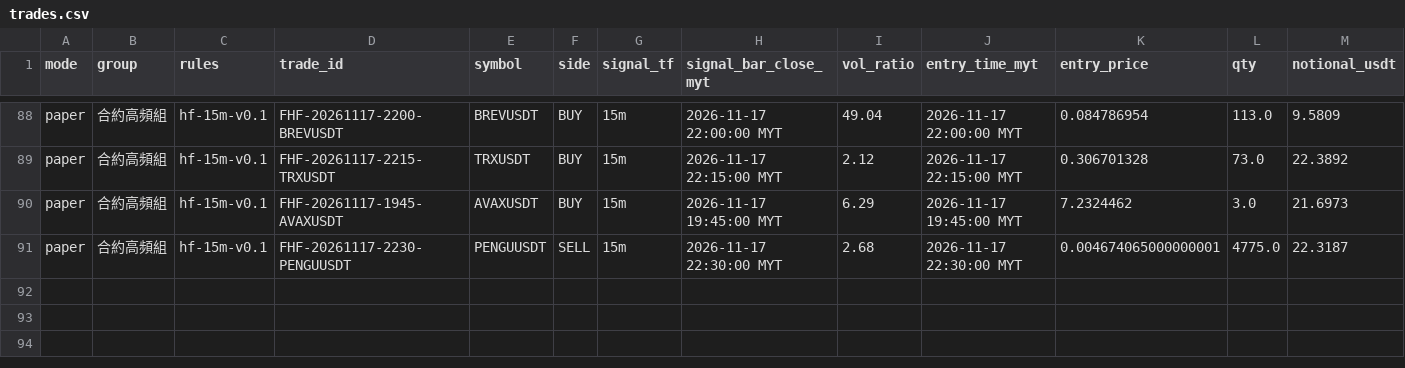
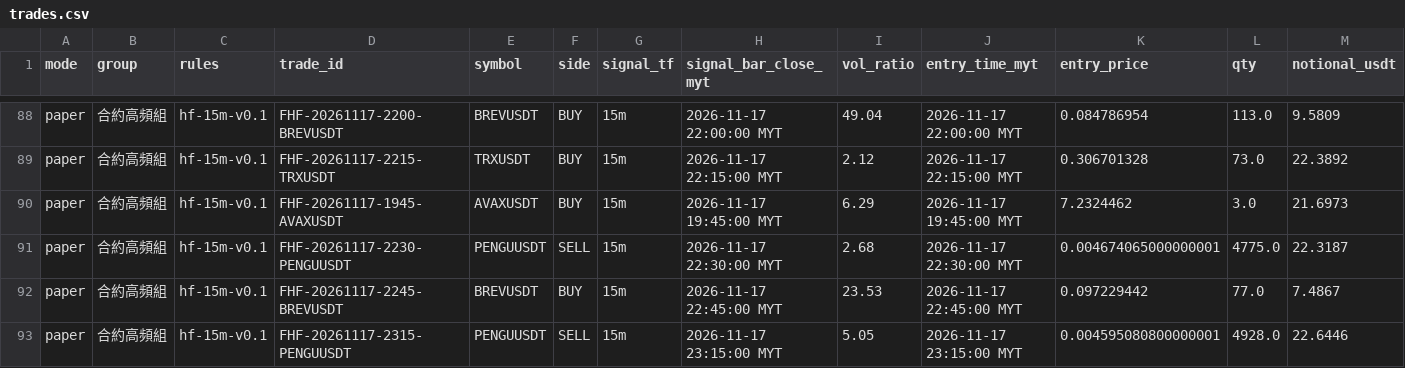
Before and after one commit to allenzeng060-lgtm/trade-dashboard, a CSV file: data/ledgers/trading-journal/futures_hf15m/trades.csv, drawn as a sheet; only a part is shown, gaps mark what is left out; rows hold the shown columns only; the diff names each change by its address in the sheet, - before the commit and + after, or states it on an @@ line.

```diff
--- a/data/ledgers/trading-journal/futures_hf15m/trades.csv
+++ b/data/ledgers/trading-journal/futures_hf15m/trades.csv
+row 92: paper | 合約高頻組 | hf-15m-v0.1 | FHF-20261117-2245-BREVUSDT | BREVUSDT | BUY | 15m | 2026-11-17 22:45:00 MYT | 23.53 | 2026-11-17 22:45:00 MYT | 0.097229442 | 77.0 | 7.4867
+row 93: paper | 合約高頻組 | hf-15m-v0.1 | FHF-20261117-2315-PENGUUSDT | PENGUUSDT | SELL | 15m | 2026-11-17 23:15:00 MYT | 5.05 | 2026-11-17 23:15:00 MYT | 0.004595080800000001 | 4928.0 | 22.6446
```
Also changed, not shown: data/ledgers/trading-journal/experiment/equity.csv, data/ledgers/trading-journal/futures_hf15m/equity.csv, 19 other files.
